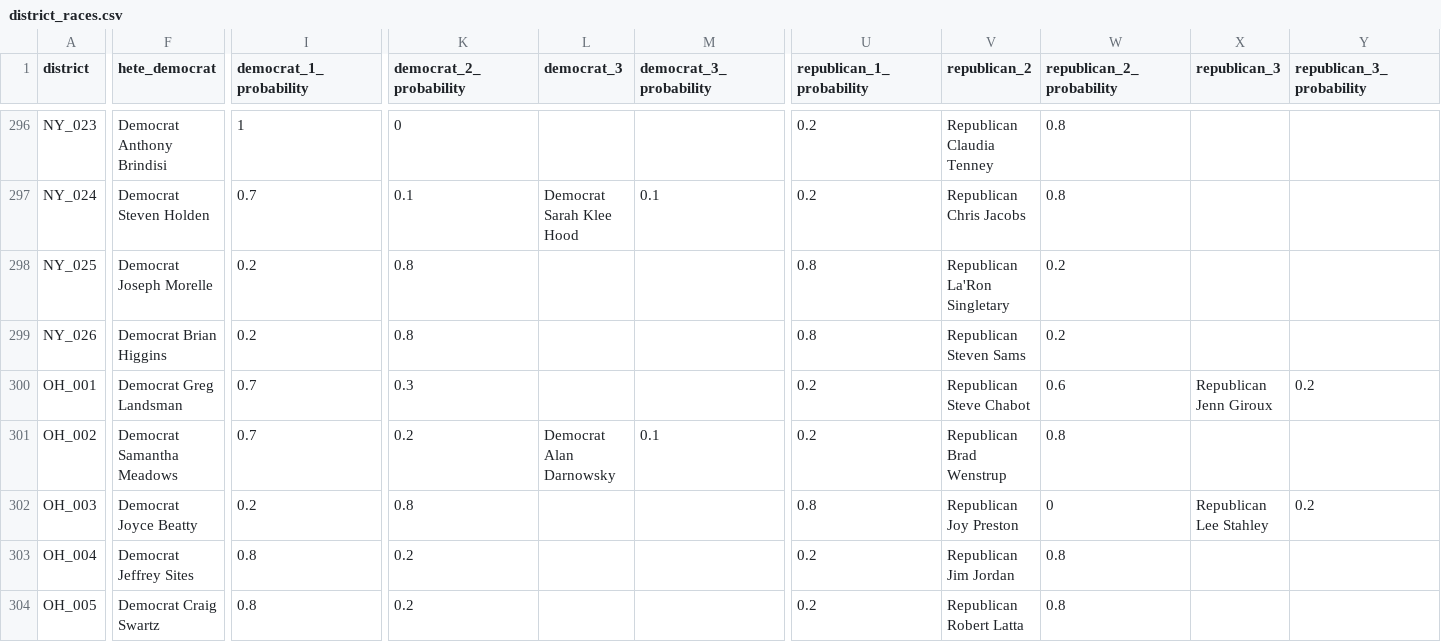
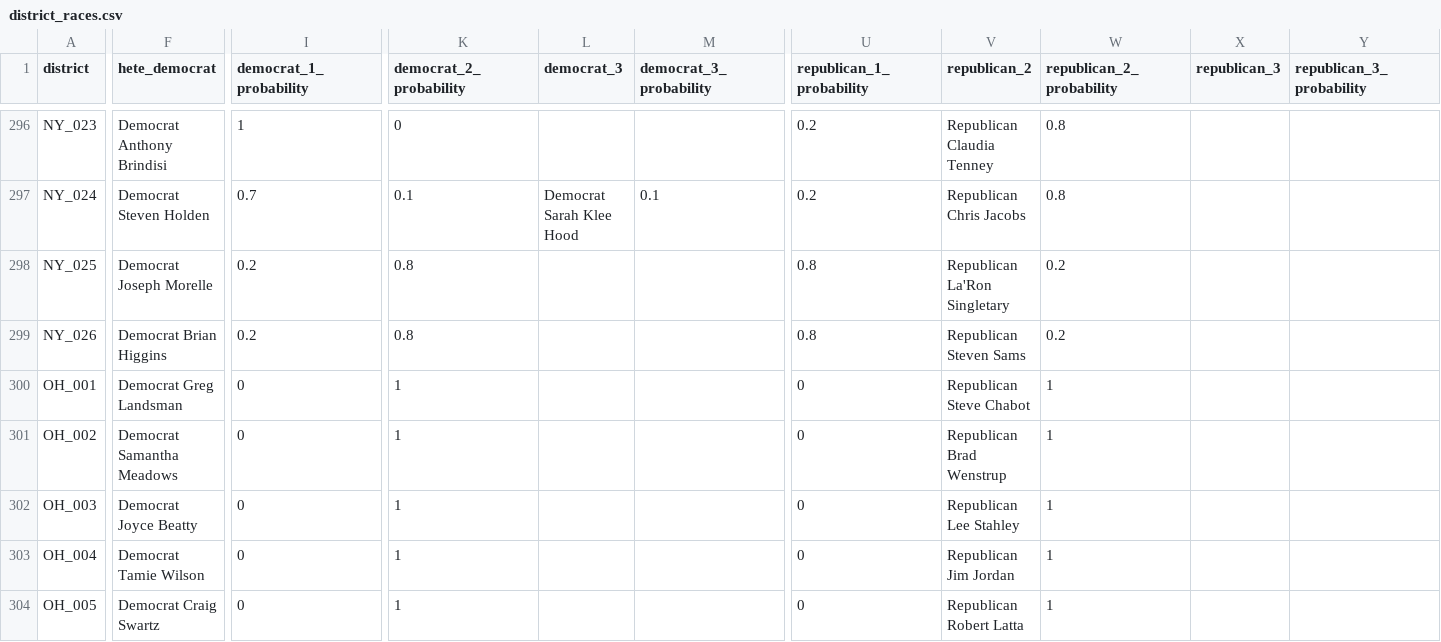
Before and after one commit to carnival-farmer/data, a CSV file: district_races.csv, drawn as a sheet; only a part is shown, gaps mark what is left out; the diff covers the shown part only; the diff names each change by its address in the sheet, - before the commit and + after, or states it on an @@ line.

Commit message:
Updating data

```diff
--- a/district_races.csv
+++ b/district_races.csv
-I300:I301 (democrat_1_probability): 0.7
+I300:I301 (democrat_1_probability): 0
-K300 (democrat_2_probability): 0.3
+K300 (democrat_2_probability): 1
-U300:U301 (republican_1_probability): 0.2
+U300:U301 (republican_1_probability): 0
-W300 (republican_2_probability): 0.6
+W300 (republican_2_probability): 1
-X300 (republican_3): Republican Jenn Giroux
+X300 (republican_3): (empty)
-Y300 (republican_3_probability): 0.2
+Y300 (republican_3_probability): (empty)
-K301 (democrat_2_probability): 0.2
+K301 (democrat_2_probability): 1
-L301 (democrat_3): Democrat Alan Darnowsky
+L301 (democrat_3): (empty)
-M301 (democrat_3_probability): 0.1
+M301 (democrat_3_probability): (empty)
-W301 (republican_2_probability): 0.8
+W301 (republican_2_probability): 1
-I302 (democrat_1_probability): 0.2
+I302 (democrat_1_probability): 0
-K302 (democrat_2_probability): 0.8
+K302 (democrat_2_probability): 1
-U302 (republican_1_probability): 0.8
+U302 (republican_1_probability): 0
-V302 (republican_2): Republican Joy Preston
+V302 (republican_2): Republican Lee Stahley
-W302 (republican_2_probability): 0
+W302 (republican_2_probability): 1
-X302 (republican_3): Republican Lee Stahley
+X302 (republican_3): (empty)
-Y302 (republican_3_probability): 0.2
+Y302 (republican_3_probability): (empty)
-F303 (hete_democrat): Democrat Jeffrey Sites
+F303 (hete_democrat): Democrat Tamie Wilson
-I303:I304 (democrat_1_probability): 0.8
+I303:I304 (democrat_1_probability): 0
-K303:K304 (democrat_2_probability): 0.2
+K303:K304 (democrat_2_probability): 1
-U303:U304 (republican_1_probability): 0.2
+U303:U304 (republican_1_probability): 0
-W303:W304 (republican_2_probability): 0.8
+W303:W304 (republican_2_probability): 1
```
Also changed, not shown: 130 edited cells elsewhere in this file, state_races.csv.
